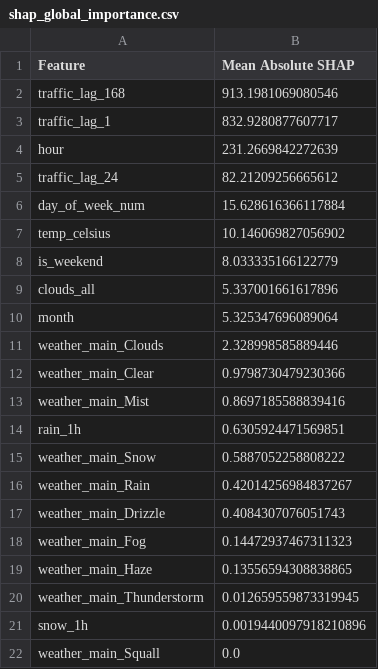
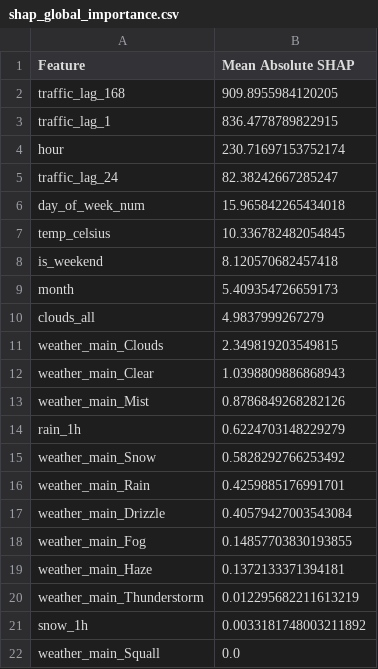
Before and after one commit to salonib025-ui/Urban-Pulse, a CSV file: outputs/shap_global_importance.csv, drawn as a sheet.

```diff
--- a/outputs/shap_global_importance.csv
+++ b/outputs/shap_global_importance.csv
@@ -1,22 +1,22 @@
 Feature,Mean Absolute SHAP
-traffic_lag_168,913.1981069080546
-traffic_lag_1,832.9280877607717
-hour,231.2669842272639
-traffic_lag_24,82.21209256665612
-day_of_week_num,15.628616366117884
-temp_celsius,10.146069827056902
-is_weekend,8.033335166122779
-clouds_all,5.337001661617896
-month,5.325347696089064
-weather_main_Clouds,2.328998585889446
-weather_main_Clear,0.9798730479230366
-weather_main_Mist,0.8697185588839416
-rain_1h,0.6305924471569851
-weather_main_Snow,0.5887052258808222
-weather_main_Rain,0.42014256984837267
-weather_main_Drizzle,0.4084307076051743
-weather_main_Fog,0.14472937467311323
-weather_main_Haze,0.13556594308838865
-weather_main_Thunderstorm,0.012659559873319945
-snow_1h,0.0019440097918210896
+traffic_lag_168,909.8955984120205
+traffic_lag_1,836.4778789822915
+hour,230.71697153752174
+traffic_lag_24,82.38242667285247
+day_of_week_num,15.965842265434018
+temp_celsius,10.336782482054845
+is_weekend,8.120570682457418
+month,5.409354726659173
+clouds_all,4.9837999267279
+weather_main_Clouds,2.349819203549815
+weather_main_Clear,1.0398809886868943
+weather_main_Mist,0.8786849268282126
+rain_1h,0.6224703148229279
+weather_main_Snow,0.5828292766253492
+weather_main_Rain,0.4259885176991701
+weather_main_Drizzle,0.40579427003543084
+weather_main_Fog,0.14857703830193855
+weather_main_Haze,0.1372133371394181
+weather_main_Thunderstorm,0.012295682211613219
+snow_1h,0.0033181748003211892
 weather_main_Squall,0.0
```
Also changed, not shown: outputs/figures/hourly_traffic_summary.csv, outputs/figures/monthly_traffic_summary.csv, 25 other files.
